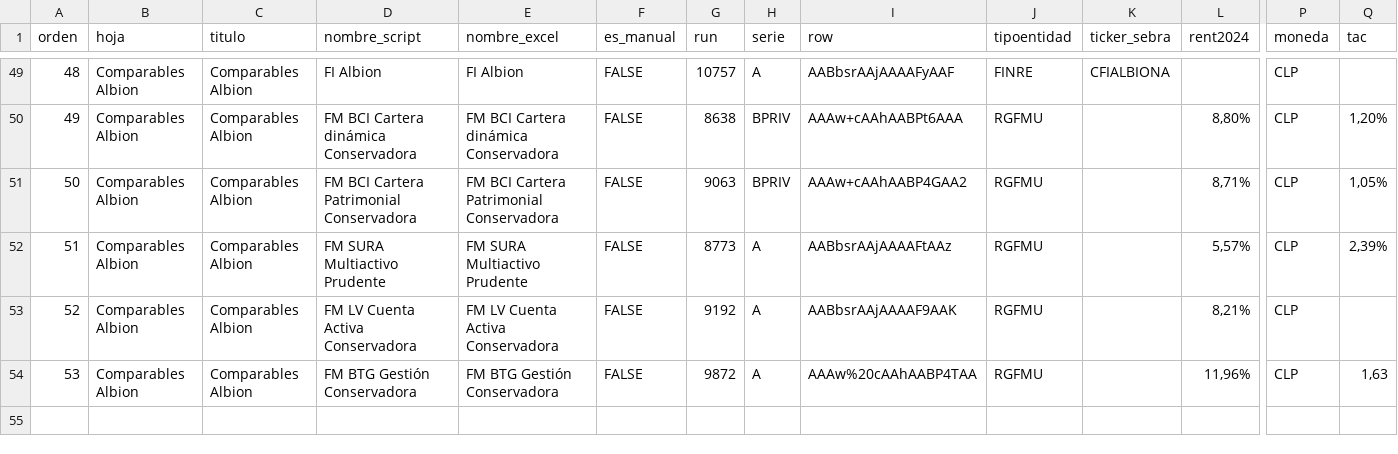
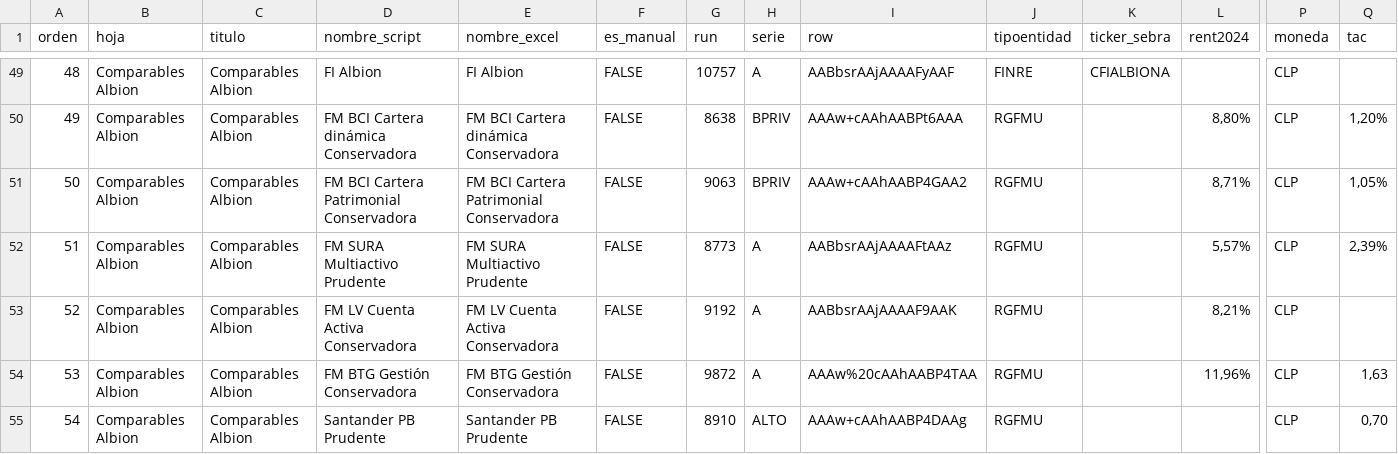
Before and after one commit to mariomezaqq/Pulso-VCC, a CSV file: data/fondos_curados.csv, drawn as a sheet; only a part is shown, gaps mark what is left out; rows hold the shown columns only; the diff names each change by its address in the sheet, - before the commit and + after, or states it on an @@ line.

Commit message:
Panel admin: agregar fondo 'Santander PB Prudente'

```diff
--- a/data/fondos_curados.csv
+++ b/data/fondos_curados.csv
+row 55: 54 | Comparables Albion | Comparables Albion | Santander PB Prudente | Santander PB Prudente | FALSE | 8910 | ALTO | AAAw+cAAhAABP4DAAg | RGFMU |  |  | CLP | 0,70
```
